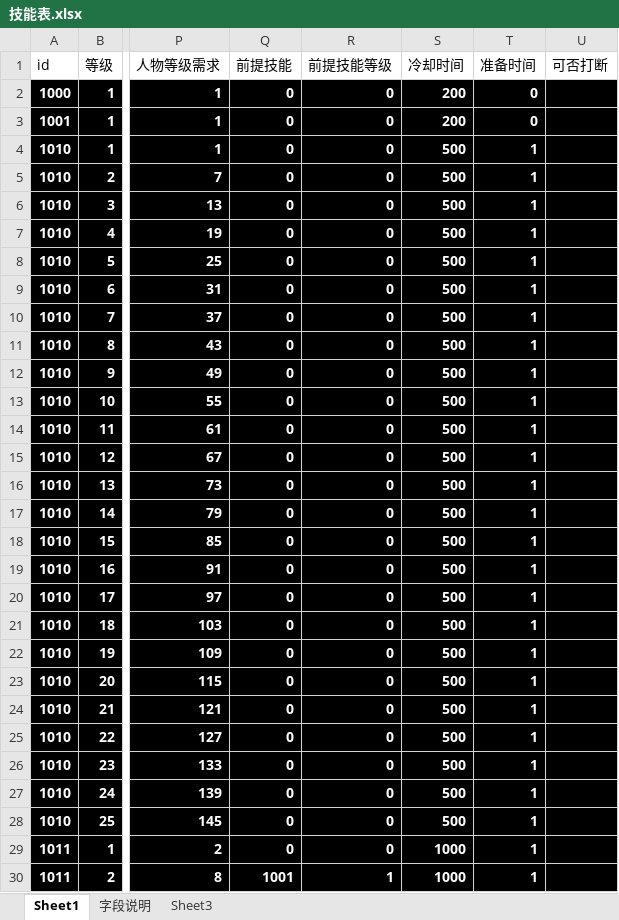
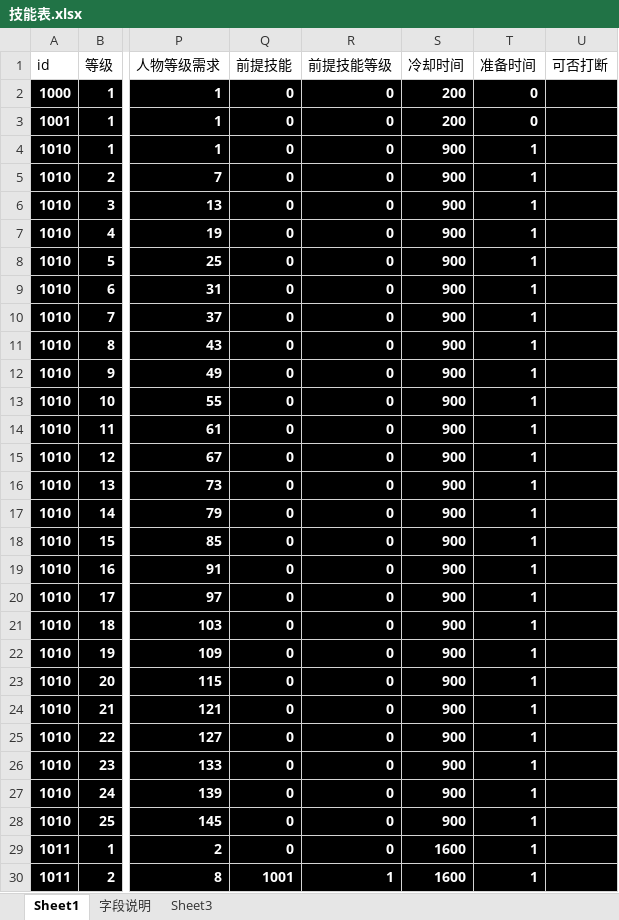
Before and after one commit to Klanly/BWM, an Excel workbook: doc/table/技能表.xlsx, sheet Sheet1, drawn as a sheet; only a part is shown, gaps mark what is left out; values as stored, in another font and other column widths than the file's, no borders; the diff covers the shown part only; the diff names each change by its address in the sheet, - before the commit and + after, or states it on an @@ line.

Commit message:
修改了 技能的冷却时间

```diff
--- a/doc/table/技能表.xlsx (sheet Sheet1)
+++ b/doc/table/技能表.xlsx (sheet Sheet1)
-S4:S28 (冷却时间): 500
+S4:S28 (冷却时间): 900
-S29:S30 (冷却时间): 1000
+S29:S30 (冷却时间): 1600
```
Also changed, not shown: 427 edited cells elsewhere in this sheet.
